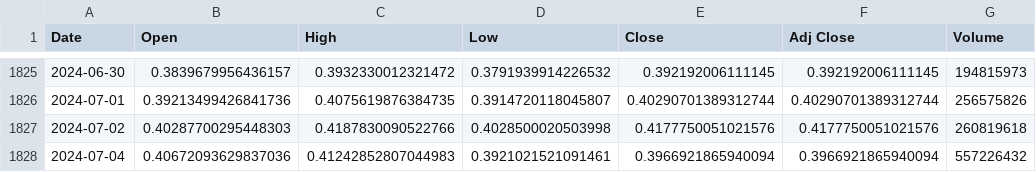
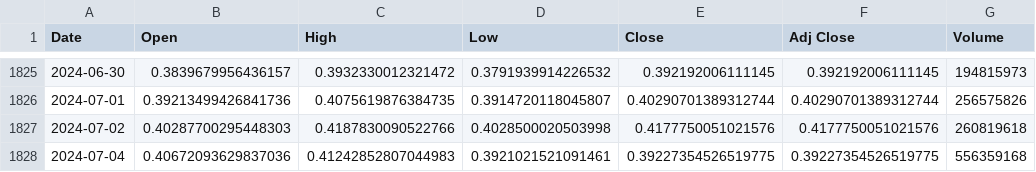
Before and after one commit to lmtri2307/Cryto-Price-Prediction, a CSV file: ADA-USD.csv, drawn as a sheet; only a part is shown, gaps mark what is left out.

```diff
--- a/ADA-USD.csv
+++ b/ADA-USD.csv
@@ -1827,2 +1827,2 @@ Date,Open,High,Low,Close,Adj Close,Volume
 2024-07-02,0.40287700295448303,0.4187830090522766,0.4028500020503998,0.4177750051021576,0.4177750051021576,260819618
-2024-07-04,0.40672093629837036,0.41242852807044983,0.3921021521091461,0.3966921865940094,0.3966921865940094,557226432
+2024-07-04,0.40672093629837036,0.41242852807044983,0.3921021521091461,0.39227354526519775,0.39227354526519775,556359168
```
Also changed, not shown: BTC-USD.csv, ETH-USD.csv, 6 other files.
